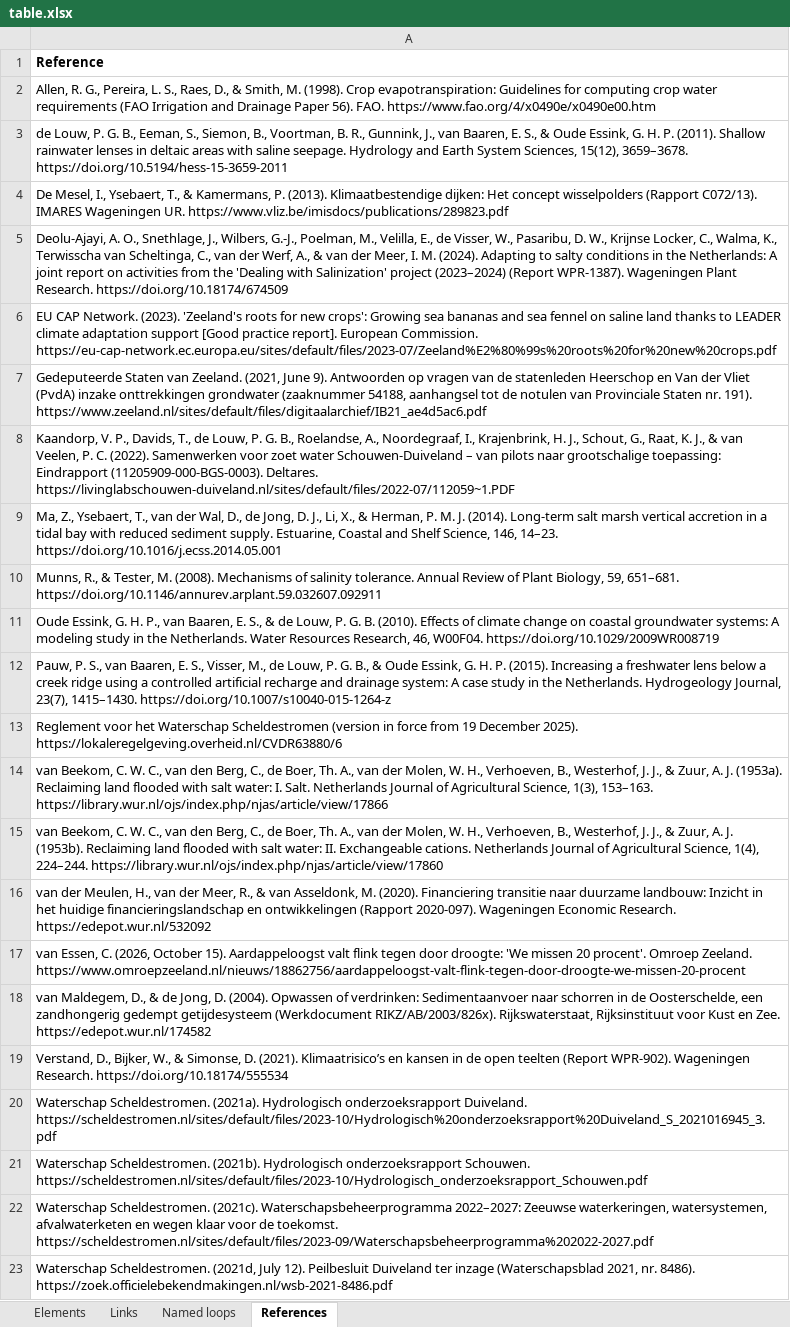
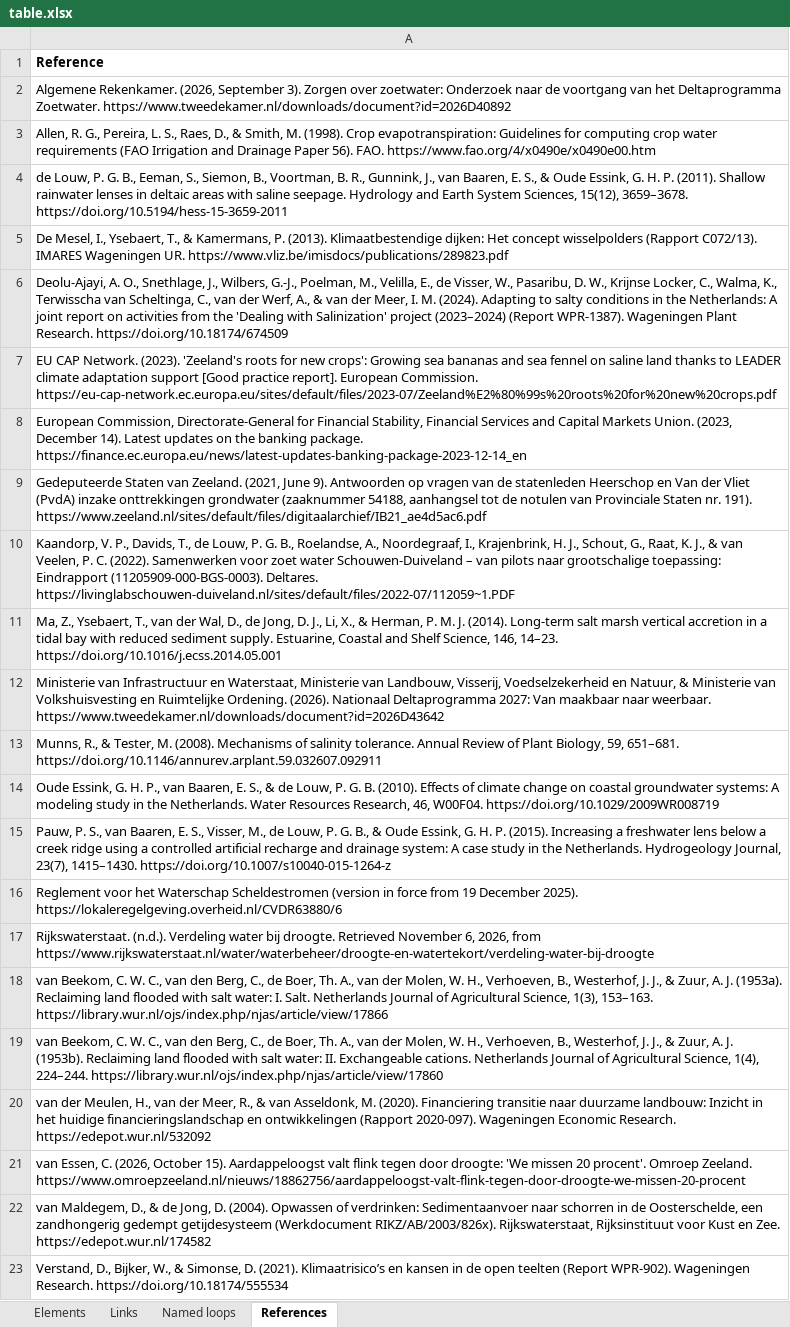
Before and after one commit to jordyzuidam2003-bot/zeeland-cld, an Excel workbook: docs/table.xlsx, sheet References, drawn as a sheet; only a part is shown; the shorter side is filled out with more unchanged rows; values as stored, in another font and other column widths than the file's, no borders; the diff names each change by its address in the sheet, - before the commit and + after, or states it on an @@ line.

Commit message:
The actors outside the scale (plan phase 5, the actors step, for the elements no point for the structural step names; Jordy agreed): Basel IV capital requirements takes the EU, which puts the final Basel III elements into EU law through CRR III/CRD VI, the Capital Requirements Regulation's rules applying from 1 January 2025 (European Commission, 2023); Freshwater supply route takes IenW, its minister allotting the Delta Fund, 25% of a region's measure (Algemene Rekenkamer, 2026, p. 31), and the Delta Programme 2027 proposing self-sufficiency for the south-west delta's areas with no supply, no more demand on the Hollandsch Diep and Haringvliet (pp. 88-89); Fresh water supplied to the island takes Rijkswaterstaat, which divides the main water system's water in drought (Rijkswaterstaat, n.d.). Each description says what its new source shows, since the Use note reads the whole description as what each source supports. 21 elements with no actor, derived or typed; the build's three warnings unchanged

```diff
--- a/docs/table.xlsx (sheet References)
+++ b/docs/table.xlsx (sheet References)
+row 2: Algemene Rekenkamer. (2026, September 3). Zorgen over zoetwater: Onderzoek naar de voortgang van het Deltaprogramma Zoetwater. https://www.tweedekamer.nl/downloads/document?id=2026D40892
+row 8: European Commission, Directorate-General for Financial Stability, Financial Services and Capital Markets Union. (2023, December 14). Latest updates on the banking package. https://finance.ec.europa.eu/news/latest-updates-banking-package-2023-12-14_en
+row 12: Ministerie van Infrastructuur en Waterstaat, Ministerie van Landbouw, Visserij, Voedselzekerheid en Natuur, & Ministerie van Volkshuisvesting en Ruimtelijke Ordening. (2026). Nationaal Deltaprogramma 2027: Van maakbaar naar weerbaar. https://www.tweedekamer.nl/downloads/document?id=2026D43642
+row 17: Rijkswaterstaat. (n.d.). Verdeling water bij droogte. Retrieved November 6, 2026, from https://www.rijkswaterstaat.nl/water/waterbeheer/droogte-en-watertekort/verdeling-water-bij-droogte
```
Also changed, not shown: sheet Elements, 3 other files.
